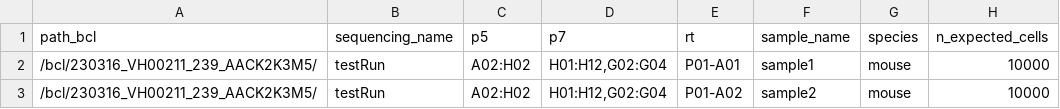
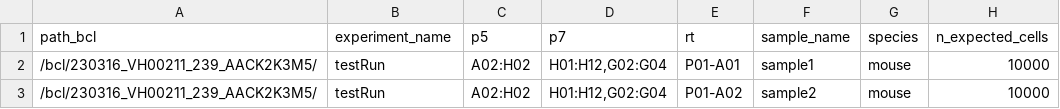
Before and after one commit to odomlab2/sci-rocket, a TSV file: workflow/examples/example_samplesheet.tsv, drawn as a sheet.

```diff
--- a/workflow/examples/example_samplesheet.tsv
+++ b/workflow/examples/example_samplesheet.tsv
@@ -1,2 +1,2 @@
-path_bcl	sequencing_name	p5	p7	rt	sample_name	species	n_expected_cells
+path_bcl	experiment_name	p5	p7	rt	sample_name	species	n_expected_cells
 /bcl/230316_VH00211_239_AACK2K3M5/	testRun	A02:H02	H01:H12,G02:G04	P01-A01	sample1	mouse	10000
```
Also changed, not shown: testing/testing_samplesheet.tsv, 14 other files.
